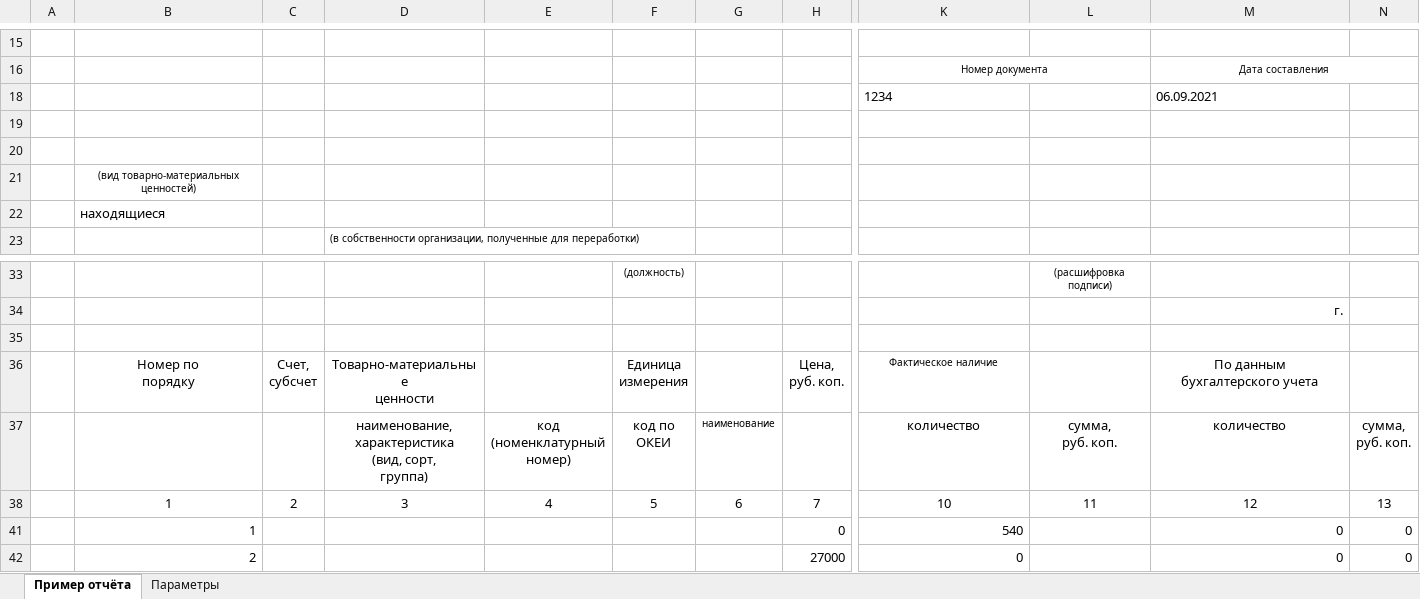
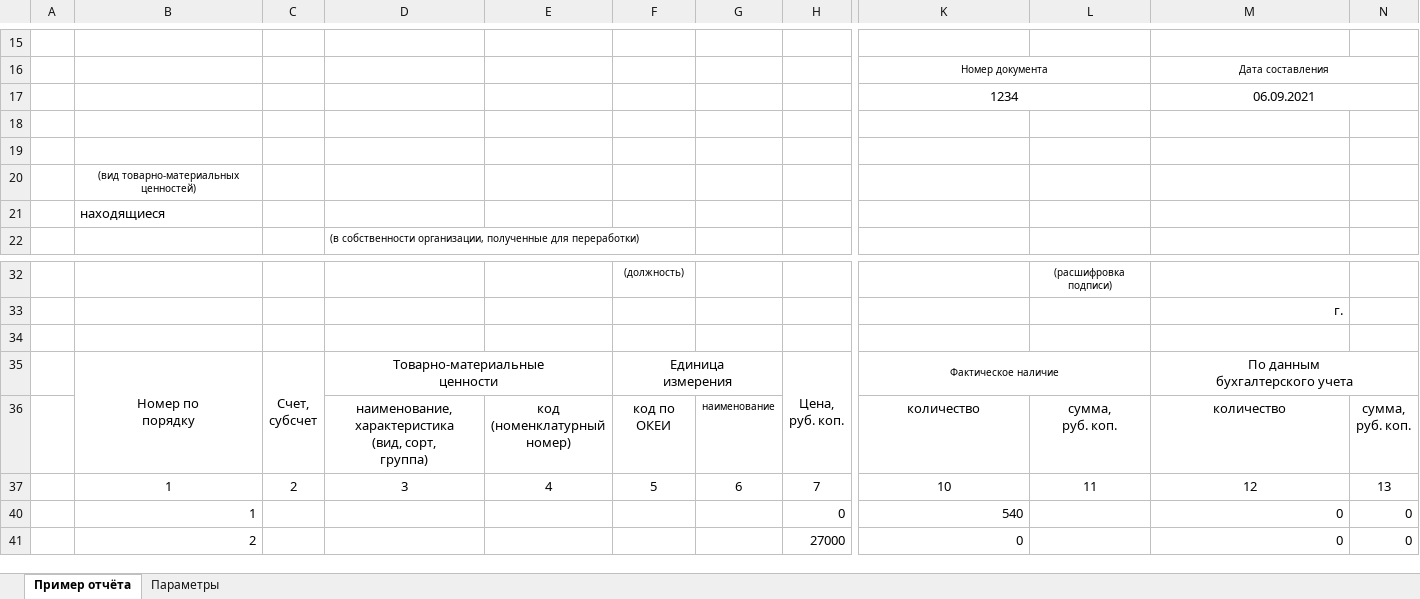
Before and after one commit to IliaU/AlgoritmPrizm, an Excel workbook: AlgoritmPrizm/bin/Debug/Report/Унифицированная форма ИНВ-3 (610444449000210592).xlsx, sheet Пример отчёта, drawn as a sheet; only a part is shown, gaps mark what is left out; values as stored, in another font and other column widths than the file's, no borders; table styles not drawn; addresses are those after the commit; the diff covers the shown part only; the diff names each change by its address in the sheet, - before the commit and + after, or states it on an @@ line.

```diff
--- a/AlgoritmPrizm/bin/Debug/Report/Унифицированная форма ИНВ-3 (610444449000210592).xlsx (sheet Пример отчёта)
+++ b/AlgoritmPrizm/bin/Debug/Report/Унифицированная форма ИНВ-3 (610444449000210592).xlsx (sheet Пример отчёта)
-K17 alignment: left
+K17 alignment: center
+K17:L17 merged
-M17 alignment: left
+M17 alignment: center
+M17:N17 merged
+B35:B36 merged
+C35:C36 merged
+D35:E35 merged
+F35:G35 merged
+H35:H36 merged
+K35:L35 merged
+M35:N35 merged
```
Also changed, not shown: merged cells elsewhere in this sheet, sheet Параметры, hidden cells, AlgoritmPrizm/bin/Debug/DOTX/Унифицированная форма ИНВ-3.xlsx, 6 other files.
